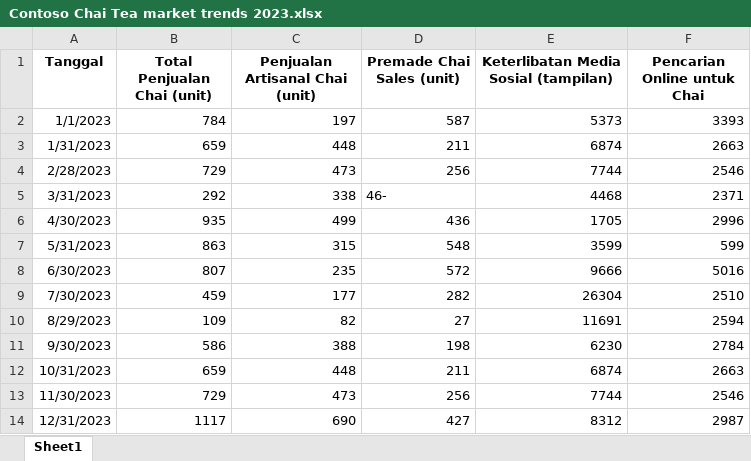
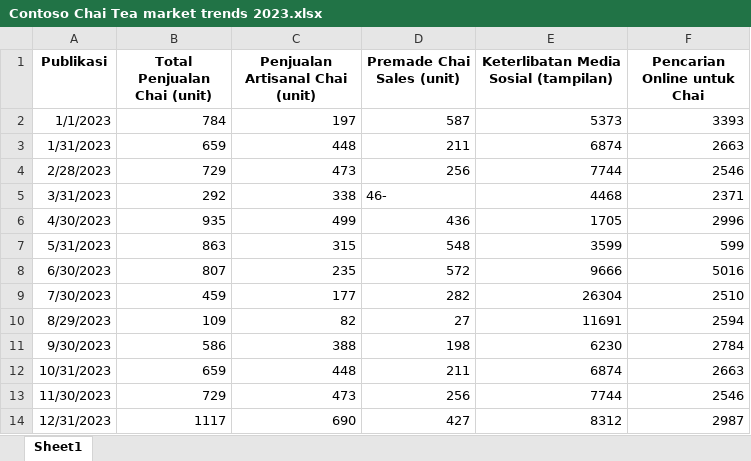
Before and after one commit to MicrosoftLearning/MS-4014-Build-a-foundation-to-extend-Microsoft-365-Copilot.id-id, an Excel workbook: ResourceFiles/Contoso Chai Tea market trends 2023.xlsx, sheet Sheet1, drawn as a sheet; values as stored, in another font and other column widths than the file's, no borders; table styles not drawn; the diff names each change by its address in the sheet, - before the commit and + after, or states it on an @@ line.

```diff
--- a/ResourceFiles/Contoso Chai Tea market trends 2023.xlsx (sheet Sheet1)
+++ b/ResourceFiles/Contoso Chai Tea market trends 2023.xlsx (sheet Sheet1)
-A1: Tanggal
+A1: Publikasi
```
Also changed, not shown: 3 other files.
